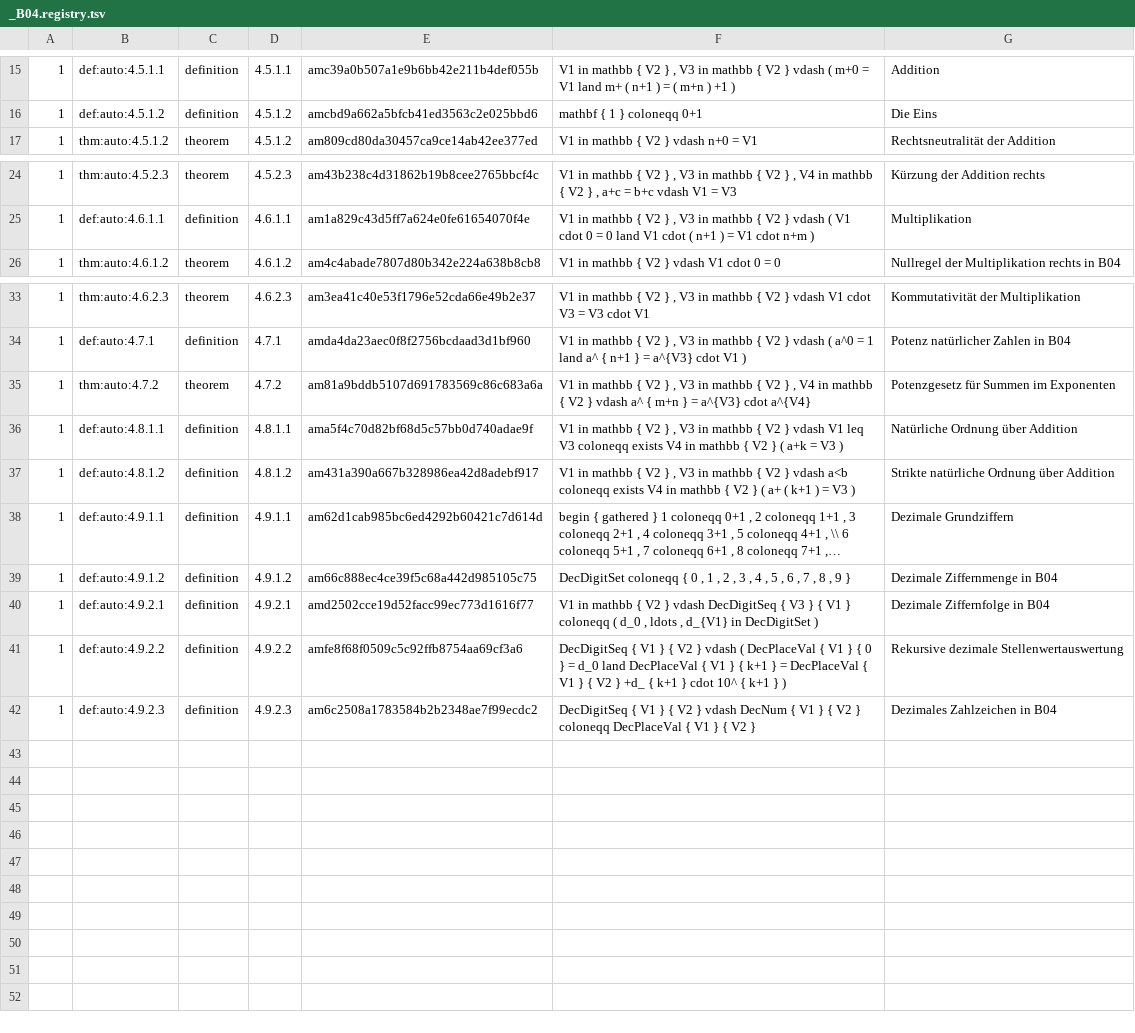
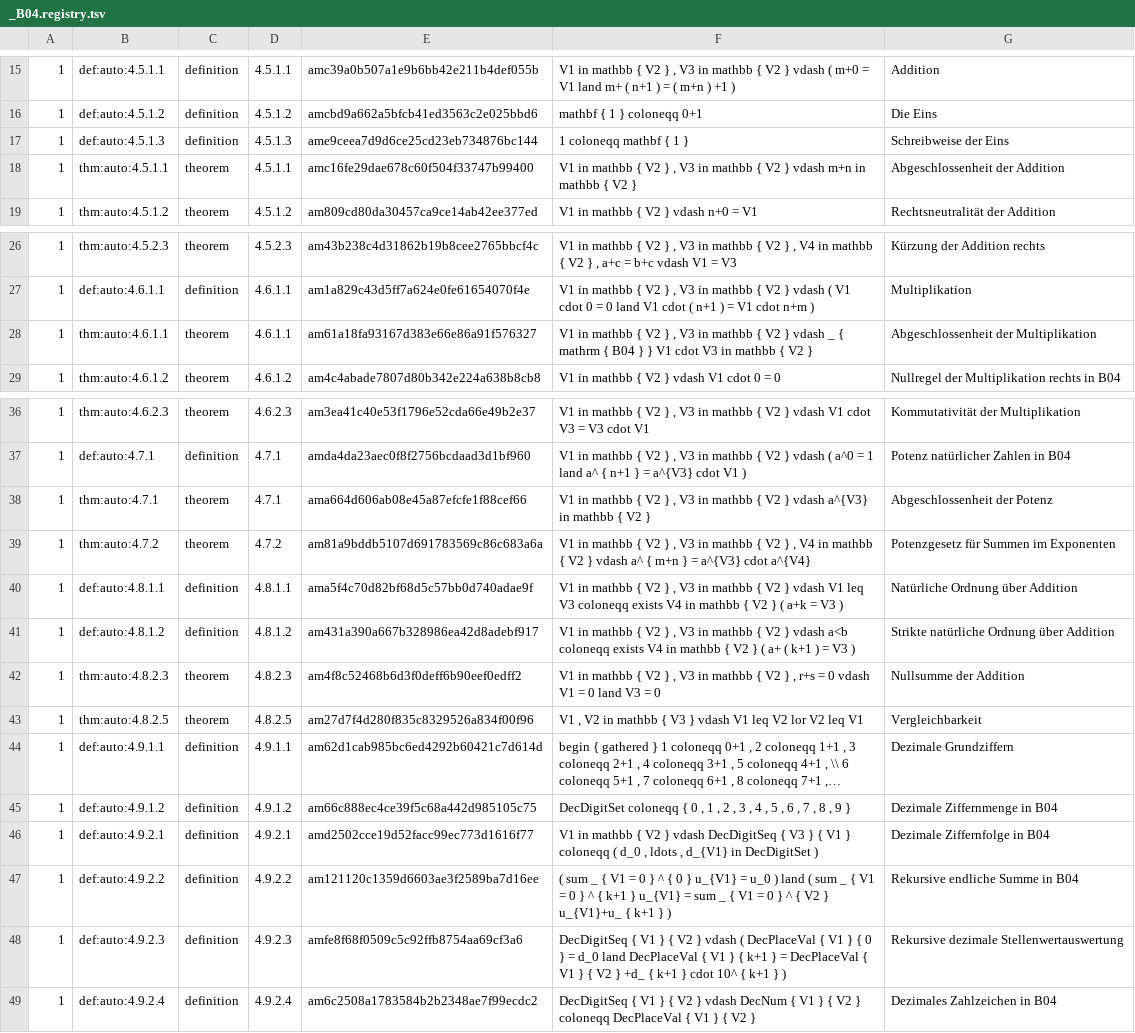
Before and after one commit to Losbarthos/Die-Grundlagen-der-Mathematik, a TSV file: registry/_B04.registry.tsv, drawn as a sheet; only a part is shown, gaps mark what is left out; long unchanged cells end in …; addresses are those after the commit; the diff names each change by its address in the sheet, - before the commit and + after, or states it on an @@ line.

```diff
--- a/registry/_B04.registry.tsv
+++ b/registry/_B04.registry.tsv
+row 17: 1 | def:auto:4.5.1.3 | definition | 4.5.1.3 | ame9ceea7d9d6ce25cd23eb734876bc144 | 1 coloneqq mathbf { 1 } | Schreibweise der Eins
+row 18: 1 | thm:auto:4.5.1.1 | theorem | 4.5.1.1 | amc16fe29dae678c60f504f33747b99400 | V1 in mathbb { V2 } , V3 in mathbb { V2 } vdash m+n in mathbb { V2 } | Abgeschlossenheit der Addition
+row 28: 1 | thm:auto:4.6.1.1 | theorem | 4.6.1.1 | am61a18fa93167d383e66e86a91f576327 | V1 in mathbb { V2 } , V3 in mathbb { V2 } vdash _ { mathrm { B04 } } V1 cdot V3 in mathbb { V2 } | Abgeschlossenheit der Multiplikation
+row 38: 1 | thm:auto:4.7.1 | theorem | 4.7.1 | ama664d606ab08e45a87efcfe1f88cef66 | V1 in mathbb { V2 } , V3 in mathbb { V2 } vdash a^{V3} in mathbb { V2 } | Abgeschlossenheit der Potenz
+row 42: 1 | thm:auto:4.8.2.3 | theorem | 4.8.2.3 | am4f8c52468b6d3f0deff6b90eef0edff2 | V1 in mathbb { V2 } , V3 in mathbb { V2 } , r+s = 0 vdash V1 = 0 land V3 = 0 | Nullsumme der Addition
+row 43: 1 | thm:auto:4.8.2.5 | theorem | 4.8.2.5 | am27d7f4d280f835c8329526a834f00f96 | V1 , V2 in mathbb { V3 } vdash V1 leq V2 lor V2 leq V1 | Vergleichbarkeit
-E47: amfe8f68f0509c5c92ffb8754aa69cf3a6
+E47: am121120c1359d6603ae3f2589ba7d16ee
-F47: DecDigitSeq { V1 } { V2 } vdash ( DecPlaceVal { V1 } { 0 } = d_0 land DecPlaceVal { V1 } { k+1 } = DecPlaceVal { V1 } { V2 } +d_ { k+1 } cdot 10^ { k+1…
+F47: ( sum _ { V1 = 0 } ^ { 0 } u_{V1} = u_0 ) land ( sum _ { V1 = 0 } ^ { k+1 } u_{V1} = sum _ { V1 = 0 } ^ { V2 } u_{V1}+u_ { k+1…
-G47: Rekursive dezimale Stellenwertauswertung
+G47: Rekursive endliche Summe in B04
-E48: am6c2508a1783584b2b2348ae7f99ecdc2
+E48: amfe8f68f0509c5c92ffb8754aa69cf3a6
-F48: …} vdash DecNum { V1 } { V2 } coloneqq DecPlaceVal { V1 } { V2 }
+F48: …} vdash ( DecPlaceVal { V1 } { 0 } = d_0 land DecPlaceVal { V1 } { k+1 } = DecPlaceVal { V1 } { V2 } +d_ { k+1 } cdot 10^ { k+1 } )
-G48: Dezimales Zahlzeichen in B04
+G48: Rekursive dezimale Stellenwertauswertung
+row 49: 1 | def:auto:4.9.2.4 | definition | 4.9.2.4 | am6c2508a1783584b2b2348ae7f99ecdc2 | DecDigitSeq { V1 } { V2 } vdash DecNum { V1 } { V2 } coloneqq DecPlaceVal { V1 } { V2 } | Dezimales Zahlzeichen in B04
```
Also changed, not shown: thmlookup.main.registry.tsv, 7 other files.
